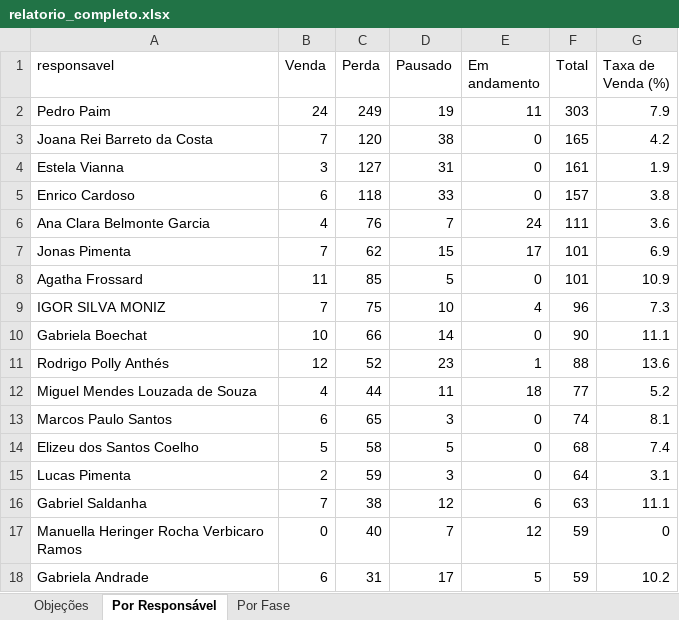
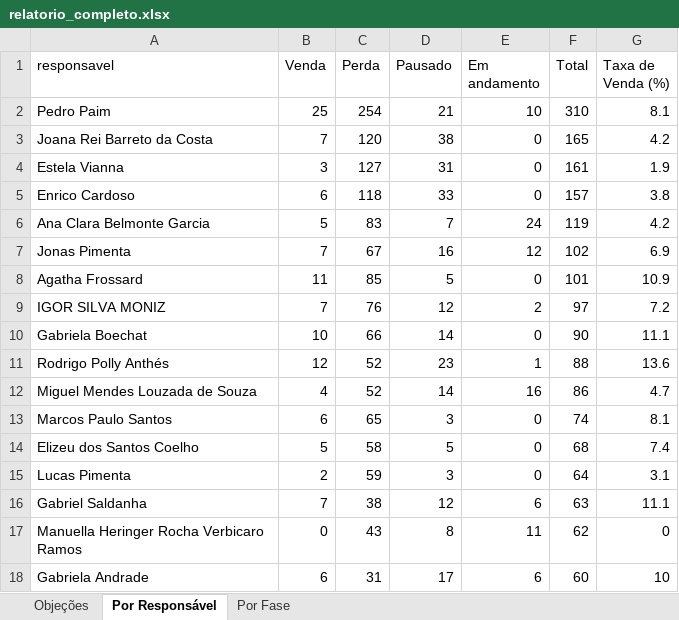
Before and after one commit to DigoP27A/pipefymetaanalysis, an Excel workbook: pipefy-crm/dados/relatorio_completo.xlsx, sheet Por Responsável, drawn as a sheet; only a part is shown; values as stored, in another font and other column widths than the file's, no borders; the diff covers the shown part only; the diff names each change by its address in the sheet, - before the commit and + after, or states it on an @@ line.

```diff
--- a/pipefy-crm/dados/relatorio_completo.xlsx (sheet Por Responsável)
+++ b/pipefy-crm/dados/relatorio_completo.xlsx (sheet Por Responsável)
-B2 (Venda): 24
+B2 (Venda): 25
-C2 (Perda): 249
+C2 (Perda): 254
-D2 (Pausado): 19
+D2 (Pausado): 21
-E2 (Em andamento): 11
+E2 (Em andamento): 10
-F2 (Total): 303
+F2 (Total): 310
-G2 (Taxa de Venda (%)): 7.9
+G2 (Taxa de Venda (%)): 8.1
-B6 (Venda): 4
+B6 (Venda): 5
-C6 (Perda): 76
+C6 (Perda): 83
-F6 (Total): 111
+F6 (Total): 119
-G6 (Taxa de Venda (%)): 3.6
+G6 (Taxa de Venda (%)): 4.2
-C7 (Perda): 62
+C7 (Perda): 67
-D7 (Pausado): 15
+D7 (Pausado): 16
-E7 (Em andamento): 17
+E7 (Em andamento): 12
-F7 (Total): 101
+F7 (Total): 102
-C9 (Perda): 75
+C9 (Perda): 76
-D9 (Pausado): 10
+D9 (Pausado): 12
-E9 (Em andamento): 4
+E9 (Em andamento): 2
-F9 (Total): 96
+F9 (Total): 97
-G9 (Taxa de Venda (%)): 7.3
+G9 (Taxa de Venda (%)): 7.2
-C12 (Perda): 44
+C12 (Perda): 52
-D12 (Pausado): 11
+D12 (Pausado): 14
-E12 (Em andamento): 18
+E12 (Em andamento): 16
-F12 (Total): 77
+F12 (Total): 86
-G12 (Taxa de Venda (%)): 5.2
+G12 (Taxa de Venda (%)): 4.7
-C17 (Perda): 40
+C17 (Perda): 43
-D17 (Pausado): 7
+D17 (Pausado): 8
-E17 (Em andamento): 12
+E17 (Em andamento): 11
-F17 (Total): 59
+F17 (Total): 62
-E18 (Em andamento): 5
+E18 (Em andamento): 6
-F18 (Total): 59
+F18 (Total): 60
-G18 (Taxa de Venda (%)): 10.2
+G18 (Taxa de Venda (%)): 10
```
Also changed, not shown: 3 added rows, 3 removed rows and 11 edited cells elsewhere in this sheet, sheet Objeções, sheet Por Fase, 2 other files.
